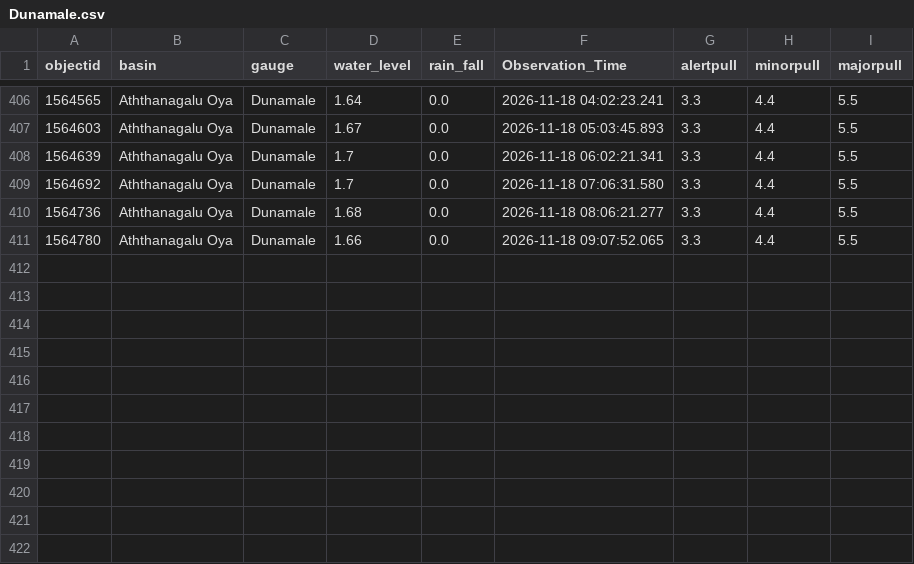
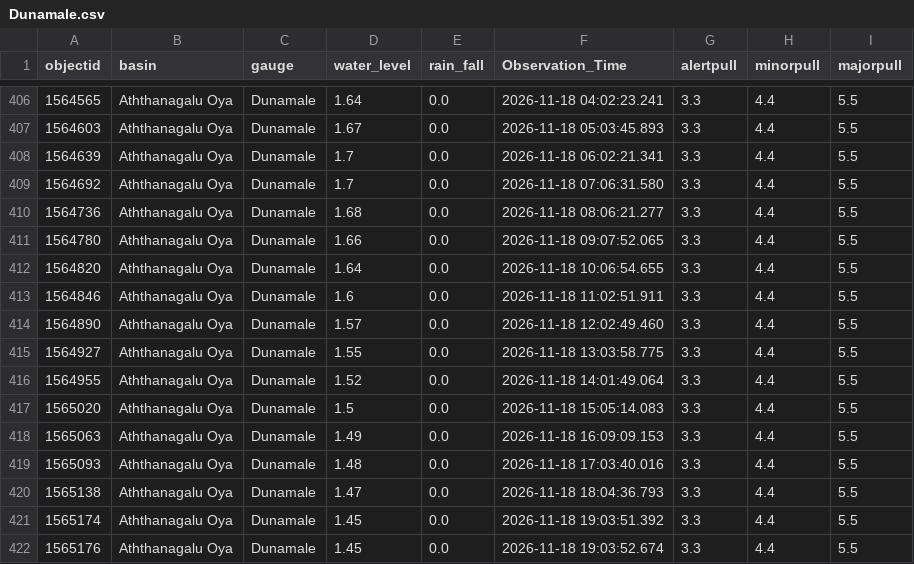
Before and after one commit to lokithasendila/CascadeRisk-Project, a CSV file: Station_Rainfall_CSVs/Dunamale.csv, drawn as a sheet; only a part is shown, gaps mark what is left out; the diff names each change by its address in the sheet, - before the commit and + after, or states it on an @@ line.

```diff
--- a/Station_Rainfall_CSVs/Dunamale.csv
+++ b/Station_Rainfall_CSVs/Dunamale.csv
+row 412: 1564820 | Aththanagalu Oya | Dunamale | 1.64 | 0.0 | 2026-11-18 10:06:54.655 | 3.3 | 4.4 | 5.5
+row 413: 1564846 | Aththanagalu Oya | Dunamale | 1.6 | 0.0 | 2026-11-18 11:02:51.911 | 3.3 | 4.4 | 5.5
+row 414: 1564890 | Aththanagalu Oya | Dunamale | 1.57 | 0.0 | 2026-11-18 12:02:49.460 | 3.3 | 4.4 | 5.5
+row 415: 1564927 | Aththanagalu Oya | Dunamale | 1.55 | 0.0 | 2026-11-18 13:03:58.775 | 3.3 | 4.4 | 5.5
+row 416: 1564955 | Aththanagalu Oya | Dunamale | 1.52 | 0.0 | 2026-11-18 14:01:49.064 | 3.3 | 4.4 | 5.5
+row 417: 1565020 | Aththanagalu Oya | Dunamale | 1.5 | 0.0 | 2026-11-18 15:05:14.083 | 3.3 | 4.4 | 5.5
+row 418: 1565063 | Aththanagalu Oya | Dunamale | 1.49 | 0.0 | 2026-11-18 16:09:09.153 | 3.3 | 4.4 | 5.5
+row 419: 1565093 | Aththanagalu Oya | Dunamale | 1.48 | 0.0 | 2026-11-18 17:03:40.016 | 3.3 | 4.4 | 5.5
+row 420: 1565138 | Aththanagalu Oya | Dunamale | 1.47 | 0.0 | 2026-11-18 18:04:36.793 | 3.3 | 4.4 | 5.5
+row 421: 1565174 | Aththanagalu Oya | Dunamale | 1.45 | 0.0 | 2026-11-18 19:03:51.392 | 3.3 | 4.4 | 5.5
+row 422: 1565176 | Aththanagalu Oya | Dunamale | 1.45 | 0.0 | 2026-11-18 19:03:52.674 | 3.3 | 4.4 | 5.5
```
Also changed, not shown: Station_Rainfall_CSVs/Kalawellawa_(Millakanda).csv, Station_Rainfall_CSVs/Moraketiya.csv, 38 other files.
